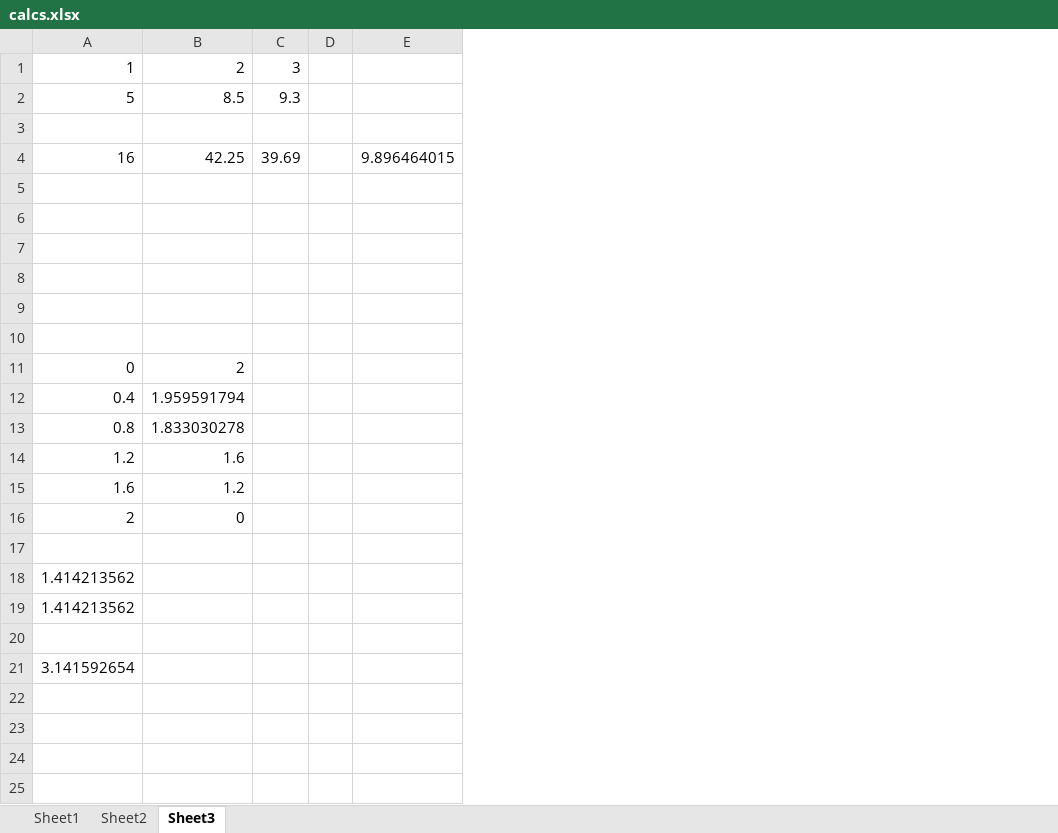
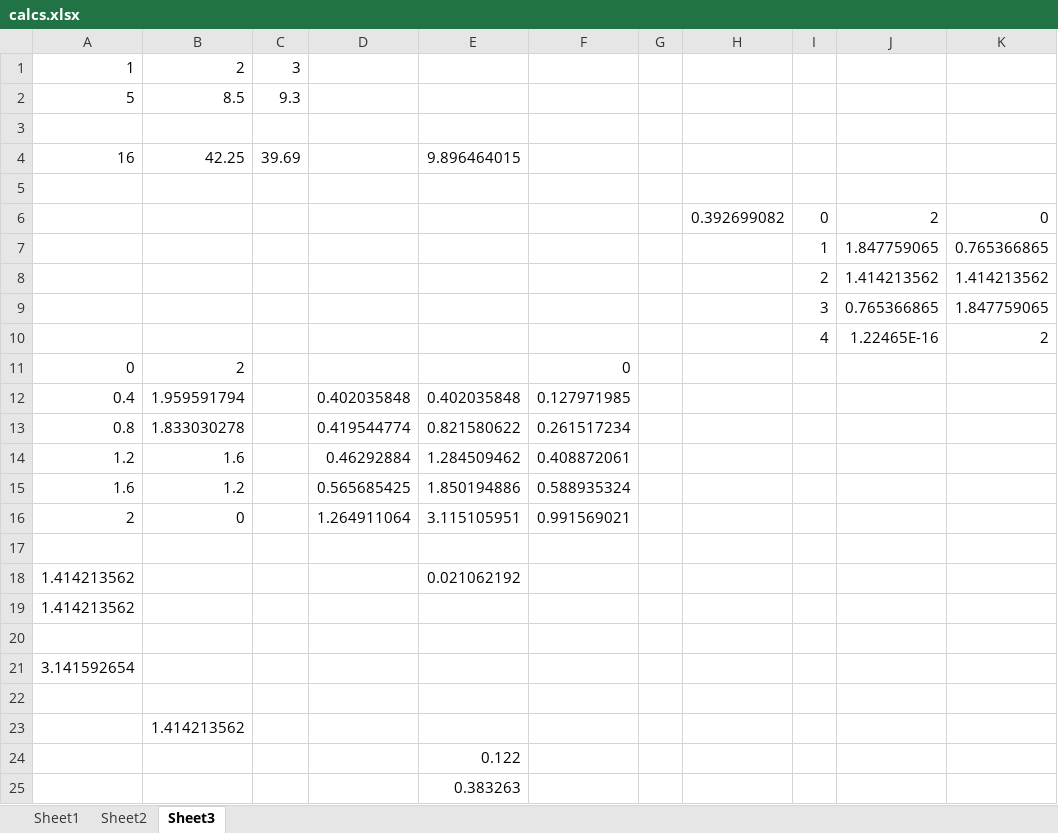
Before and after one commit to wiowou/behmath, an Excel workbook: geom/UnitTests/excel/calcs.xlsx, sheet Sheet3, drawn as a sheet; values as stored, in another font and other column widths than the file's, no borders; removed rows and columns are numbered as before the commit, all else as after; the diff names each change by its address in the sheet, - before the commit and + after, or states it on an @@ line.

```diff
--- a/geom/UnitTests/excel/calcs.xlsx (sheet Sheet3)
+++ b/geom/UnitTests/excel/calcs.xlsx (sheet Sheet3)
+column D, rows 12-16: 0.402035848 | 0.419544774 | 0.46292884 | 0.565685425 | 1.264911064
+column E, rows 4-18: 9.896464015 |  |  |  |  |  |  |  | 0.402035848 | 0.821580622 | 1.284509462 | 1.850194886 | 3.115105951 |  | 0.021062192
+column F, rows 11-16: 0 | 0.127971985 | 0.261517234 | 0.408872061 | 0.588935324 | 0.991569021
-column E, row 4: 9.896464015
+column H, row 6: 0.392699082
+column I, rows 6-10: 0 | 1 | 2 | 3 | 4
+column J, rows 6-10: 2 | 1.847759065 | 1.414213562 | 0.765366865 | 1.22465E-16
+column K, rows 6-10: 0 | 0.765366865 | 1.414213562 | 1.847759065 | 2
-row 6: (empty)
+row 6:  |  |  |  |  |  |  | 0.392699082 | 0 | 2 | 0
-row 7: (empty)
+row 7:  |  |  |  |  |  |  |  | 1 | 1.847759065 | 0.765366865
-row 8: (empty)
+row 8:  |  |  |  |  |  |  |  | 2 | 1.414213562 | 1.414213562
-row 9: (empty)
+row 9:  |  |  |  |  |  |  |  | 3 | 0.765366865 | 1.847759065
-row 10: (empty)
+row 10:  |  |  |  |  |  |  |  | 4 | 1.22465E-16 | 2
+row 22: (empty)
+row 23:  | 1.414213562
+row 24:  |  |  |  | 0.122
+row 25:  |  |  |  | 0.383263
```
Also changed, not shown: 34 other files.
